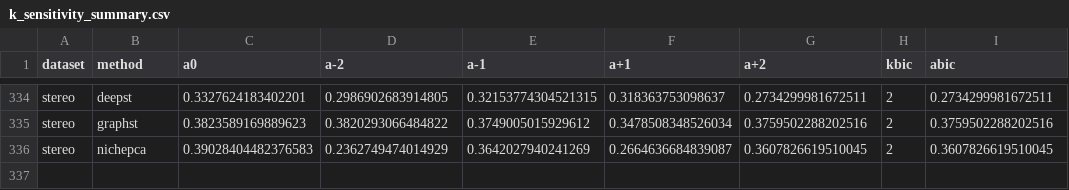
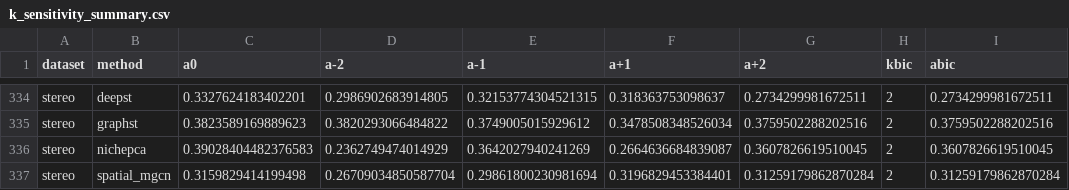
Before and after one commit to bkpaulvt-dev/Spatial, a CSV file: results/k_sensitivity_summary.csv, drawn as a sheet; only a part is shown, gaps mark what is left out; the diff names each change by its address in the sheet, - before the commit and + after, or states it on an @@ line.

```diff
--- a/results/k_sensitivity_summary.csv
+++ b/results/k_sensitivity_summary.csv
+row 337: stereo | spatial_mgcn | 0.3159829414199498 | 0.26709034850587704 | 0.29861800230981694 | 0.3196829453384401 | 0.31259179862870284 | 2 | 0.31259179862870284
```
Also changed, not shown: 7 other files.
